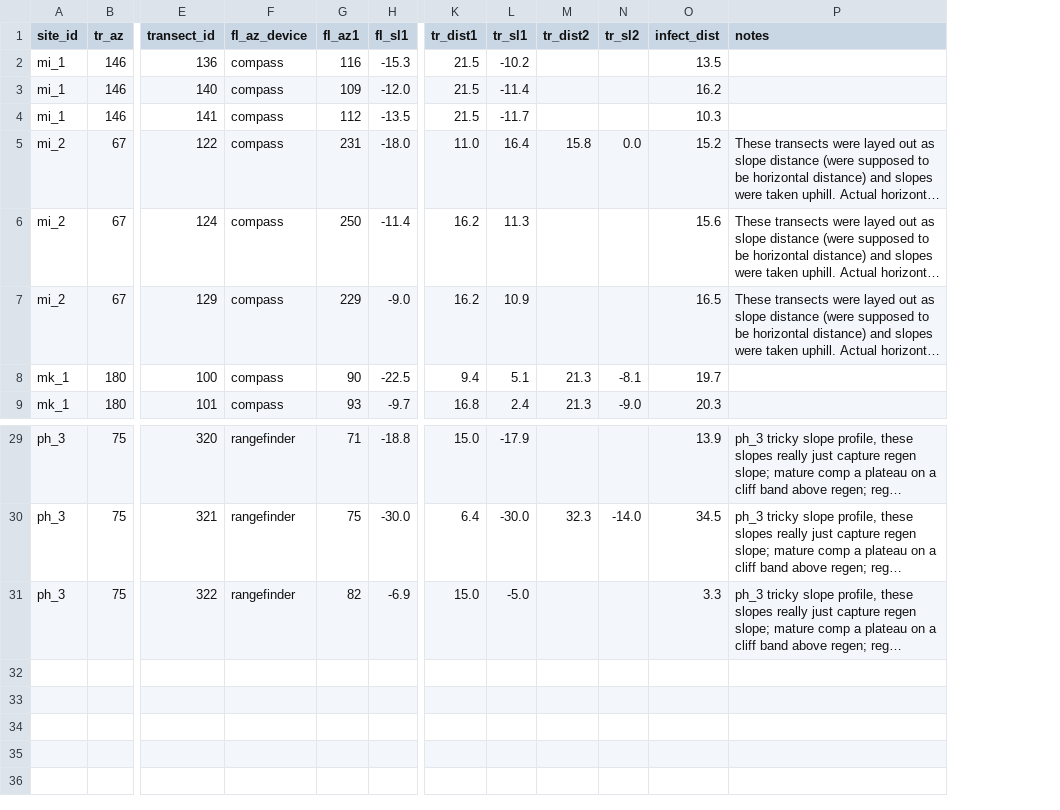
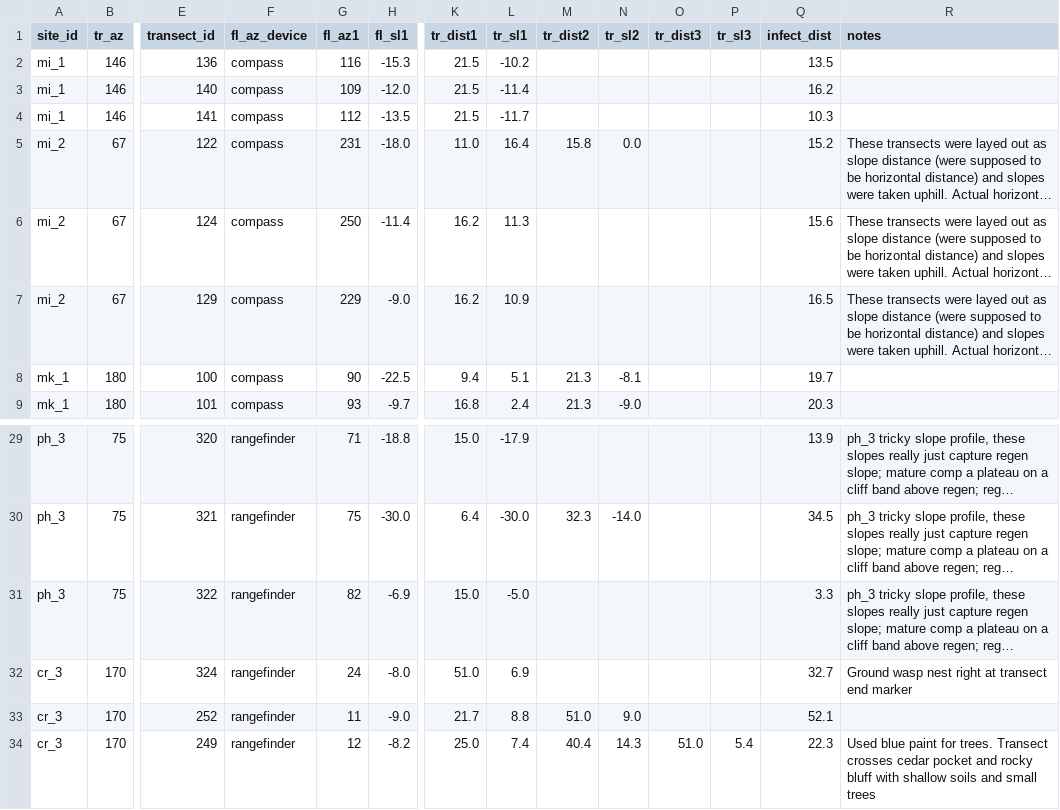
Before and after one commit to hsouth11/Mistletoe_Edges, a CSV file: data/raw/transect data.csv, drawn as a sheet; only a part is shown, gaps mark what is left out; long unchanged cells end in …; rows hold the shown columns only; the diff names each change by its address in the sheet, - before the commit and + after, or states it on an @@ line.

```diff
--- a/data/raw/transect data.csv
+++ b/data/raw/transect data.csv
+column O (tr_dist3), empty
+column P (tr_sl3), empty
+row 32: cr_3 | 170 | 324 | rangefinder | 24 | -8.0 | 51.0 | 6.9 |  |  |  |  | 32.7 | Ground wasp nest right at transect end marker
+row 33: cr_3 | 170 | 252 | rangefinder | 11 | -9.0 | 21.7 | 8.8 | 51.0 | 9.0 |  |  | 52.1
+row 34: cr_3 | 170 | 249 | rangefinder | 12 | -8.2 | 25.0 | 7.4 | 40.4 | 14.3 | 51.0 | 5.4 | 22.3 | Used blue paint for trees. Transect crosses cedar pocket and rocky bluff with shallow soils and small trees
```
Also changed, not shown: data/cleaned/site data.csv, data/raw/mature comp_master.csv, 2 other files.
